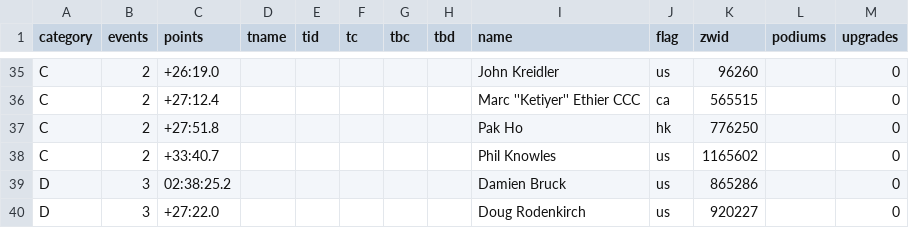
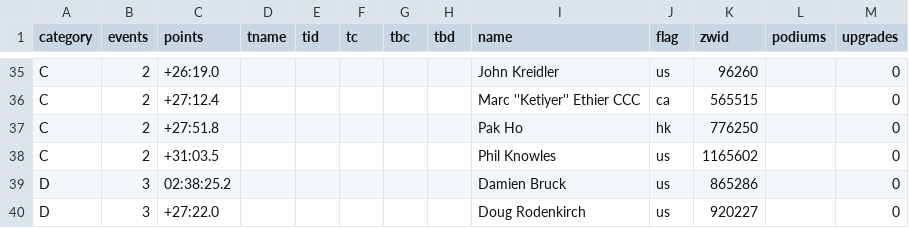
Before and after one commit to jessicah/boltrace.team, a CSV file: _data/thunderbolt/2019/december/america.csv, drawn as a sheet; only a part is shown, gaps mark what is left out.

Commit message:
Forgot to apply category enforcement for North America results.

```diff
--- a/_data/thunderbolt/2019/december/america.csv
+++ b/_data/thunderbolt/2019/december/america.csv
@@ -37,3 +37,3 @@ C,2,+27:12.4,,,,,,Marc ''Ketiyer''  Ethier CCC,ca,565515,,0
 C,2,+27:51.8,,,,,,Pak Ho,hk,776250,,0
-C,2,+33:40.7,,,,,,Phil Knowles,us,1165602,,0
+C,2,+31:03.5,,,,,,Phil Knowles,us,1165602,,0
 D,3,02:38:25.2,,,,,,Damien Bruck ,us,865286,,0
```
Also changed, not shown: _data/thunderbolt/2019/december/america_climbs.csv, _data/thunderbolt/2019/december/america_sprints.csv.
